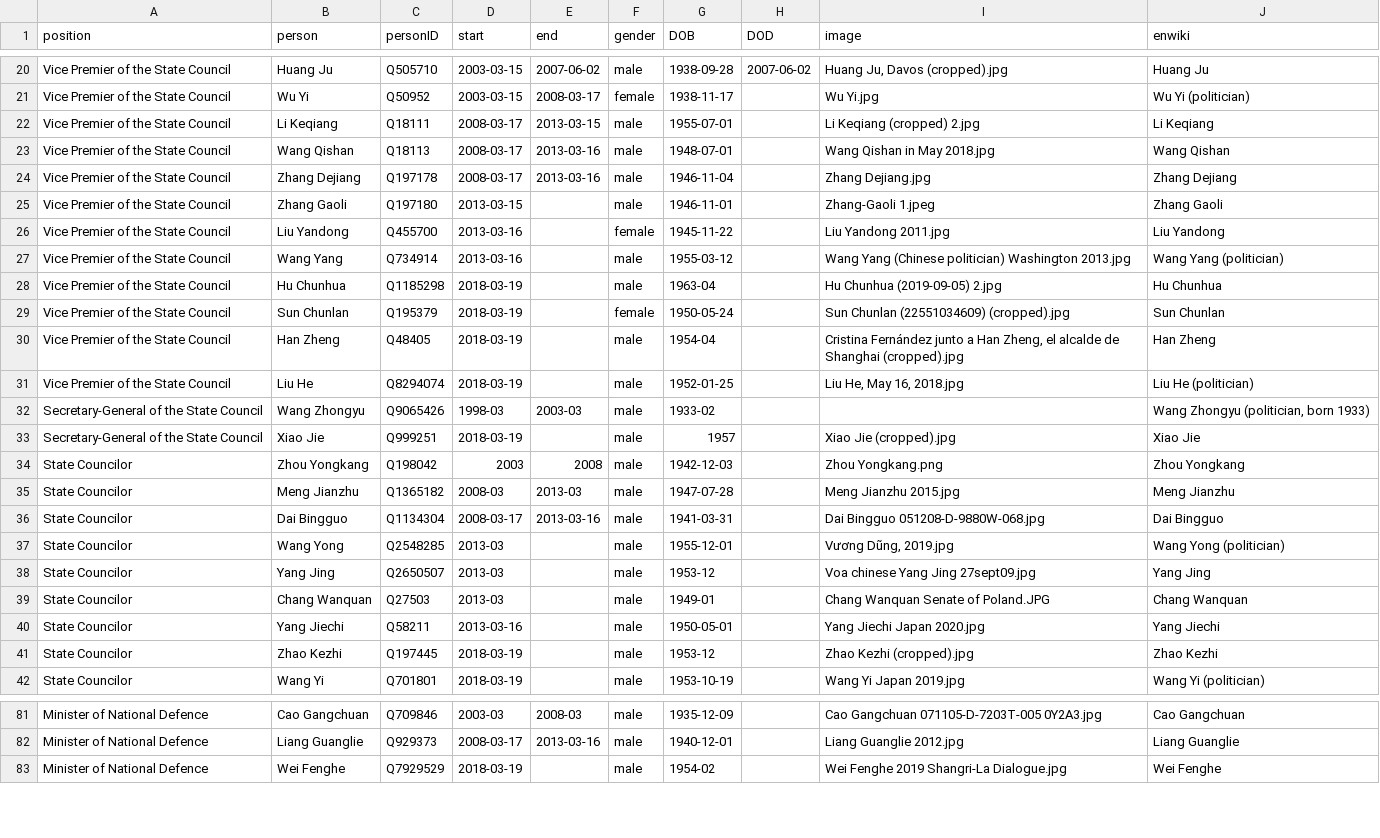
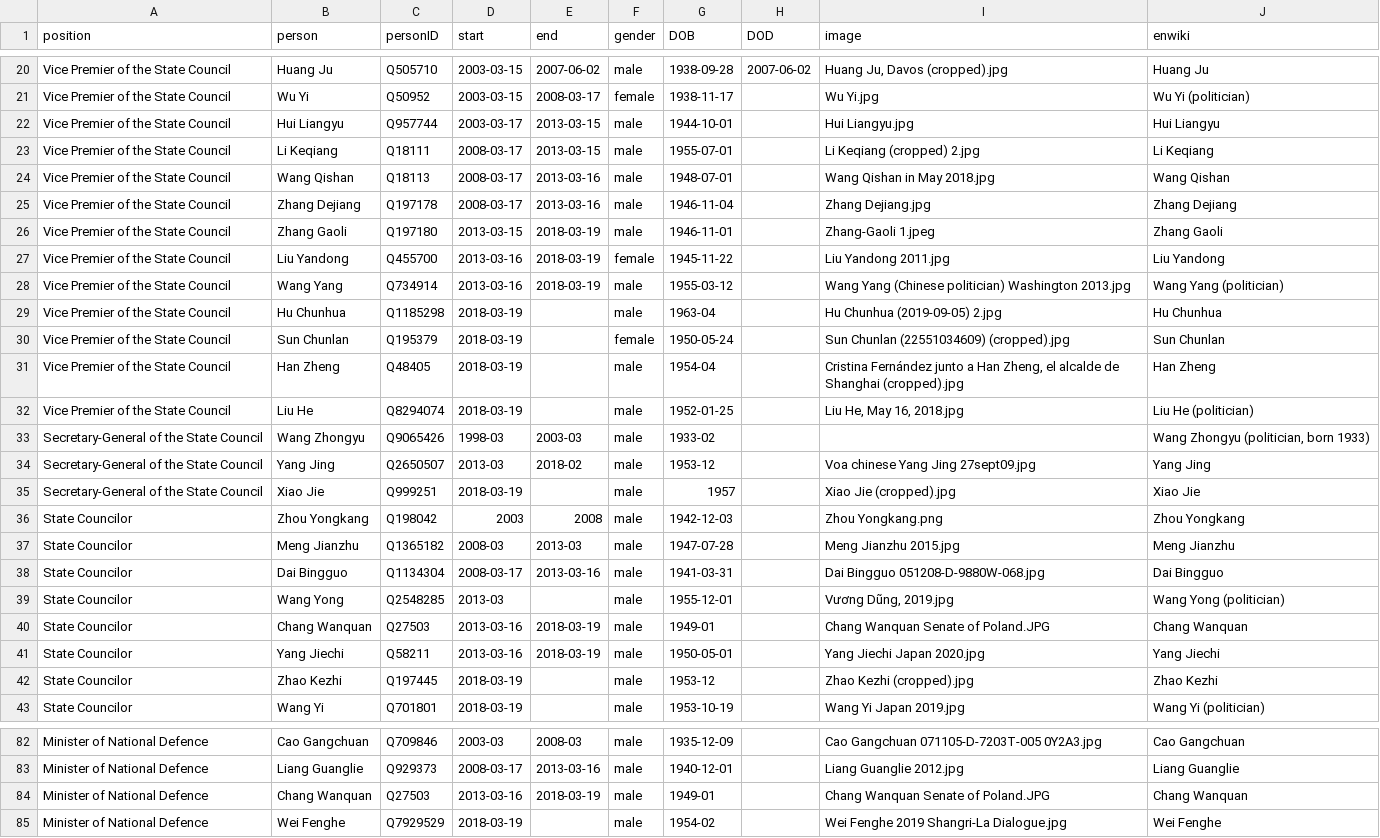
Before and after one commit to every-politician-scrapers/china-ministers, a CSV file: html/holders21.csv, drawn as a sheet; only a part is shown, gaps mark what is left out.

```diff
--- a/html/holders21.csv
+++ b/html/holders21.csv
@@ -21,2 +21,3 @@ Vice Premier of the State Council,Huang Ju,Q505710,2003-03-15,2007-06-02,male,19
 Vice Premier of the State Council,Wu Yi,Q50952,2003-03-15,2008-03-17,female,1938-11-17,,Wu Yi.jpg,Wu Yi (politician)
+Vice Premier of the State Council,Hui Liangyu,Q957744,2003-03-17,2013-03-15,male,1944-10-01,,Hui Liangyu.jpg,Hui Liangyu
 Vice Premier of the State Council,Li Keqiang,Q18111,2008-03-17,2013-03-15,male,1955-07-01,,Li Keqiang (cropped) 2.jpg,Li Keqiang
@@ -24,5 +25,5 @@ Vice Premier of the State Council,Wang Qishan,Q18113,2008-03-17,2013-03-16,male,
 Vice Premier of the State Council,Zhang Dejiang,Q197178,2008-03-17,2013-03-16,male,1946-11-04,,Zhang Dejiang.jpg,Zhang Dejiang
-Vice Premier of the State Council,Zhang Gaoli,Q197180,2013-03-15,,male,1946-11-01,,Zhang-Gaoli 1.jpeg,Zhang Gaoli
-Vice Premier of the State Council,Liu Yandong,Q455700,2013-03-16,,female,1945-11-22,,Liu Yandong 2011.jpg,Liu Yandong
-Vice Premier of the State Council,Wang Yang,Q734914,2013-03-16,,male,1955-03-12,,Wang Yang (Chinese politician) Washington 2013.jpg,Wang Yang (politician)
+Vice Premier of the State Council,Zhang Gaoli,Q197180,2013-03-15,2018-03-19,male,1946-11-01,,Zhang-Gaoli 1.jpeg,Zhang Gaoli
+Vice Premier of the State Council,Liu Yandong,Q455700,2013-03-16,2018-03-19,female,1945-11-22,,Liu Yandong 2011.jpg,Liu Yandong
+Vice Premier of the State Council,Wang Yang,Q734914,2013-03-16,2018-03-19,male,1955-03-12,,Wang Yang (Chinese politician) Washington 2013.jpg,Wang Yang (politician)
 Vice Premier of the State Council,Hu Chunhua,Q1185298,2018-03-19,,male,1963-04,,Hu Chunhua (2019-09-05) 2.jpg,Hu Chunhua
@@ -32,2 +33,3 @@ Vice Premier of the State Council,Liu He,Q8294074,2018-03-19,,male,1952-01-25,,"
 Secretary-General of the State Council,Wang Zhongyu,Q9065426,1998-03,2003-03,male,1933-02,,,"Wang Zhongyu (politician, born 1933)"
+Secretary-General of the State Council,Yang Jing,Q2650507,2013-03,2018-02,male,1953-12,,Voa chinese Yang Jing 27sept09.jpg,Yang Jing
 Secretary-General of the State Council,Xiao Jie,Q999251,2018-03-19,,male,1957,,Xiao Jie (cropped).jpg,Xiao Jie
@@ -37,5 +39,4 @@ State Councilor,Dai Bingguo,Q1134304,2008-03-17,2013-03-16,male,1941-03-31,,Dai
 State Councilor,Wang Yong,Q2548285,2013-03,,male,1955-12-01,,"Vương Dũng, 2019.jpg",Wang Yong (politician)
-State Councilor,Yang Jing,Q2650507,2013-03,,male,1953-12,,Voa chinese Yang Jing 27sept09.jpg,Yang Jing
-State Councilor,Chang Wanquan,Q27503,2013-03,,male,1949-01,,Chang Wanquan Senate of Poland.JPG,Chang Wanquan
-State Councilor,Yang Jiechi,Q58211,2013-03-16,,male,1950-05-01,,Yang Jiechi Japan 2020.jpg,Yang Jiechi
+State Councilor,Chang Wanquan,Q27503,2013-03-16,2018-03-19,male,1949-01,,Chang Wanquan Senate of Poland.JPG,Chang Wanquan
+State Councilor,Yang Jiechi,Q58211,2013-03-16,2018-03-19,male,1950-05-01,,Yang Jiechi Japan 2020.jpg,Yang Jiechi
 State Councilor,Zhao Kezhi,Q197445,2018-03-19,,male,1953-12,,Zhao Kezhi (cropped).jpg,Zhao Kezhi
@@ -82,2 +83,3 @@ Minister of National Defence,Cao Gangchuan,Q709846,2003-03,2008-03,male,1935-12-
 Minister of National Defence,Liang Guanglie,Q929373,2008-03-17,2013-03-16,male,1940-12-01,,Liang Guanglie 2012.jpg,Liang Guanglie
+Minister of National Defence,Chang Wanquan,Q27503,2013-03-16,2018-03-19,male,1949-01,,Chang Wanquan Senate of Poland.JPG,Chang Wanquan
 Minister of National Defence,Wei Fenghe,Q7929529,2018-03-19,,male,1954-02,,Wei Fenghe 2019 Shangri-La Dialogue.jpg,Wei Fenghe
```
Also changed, not shown: html/current.csv, 1 other file.
